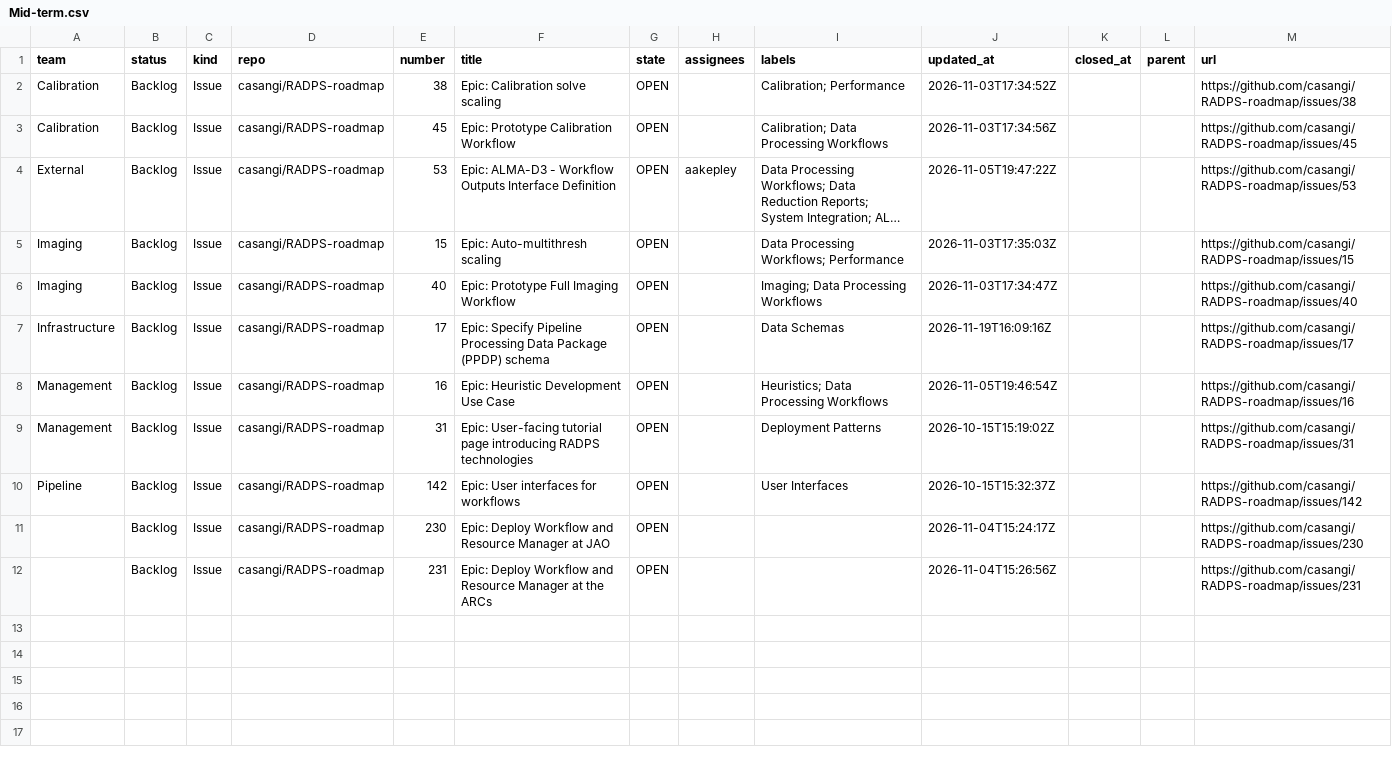
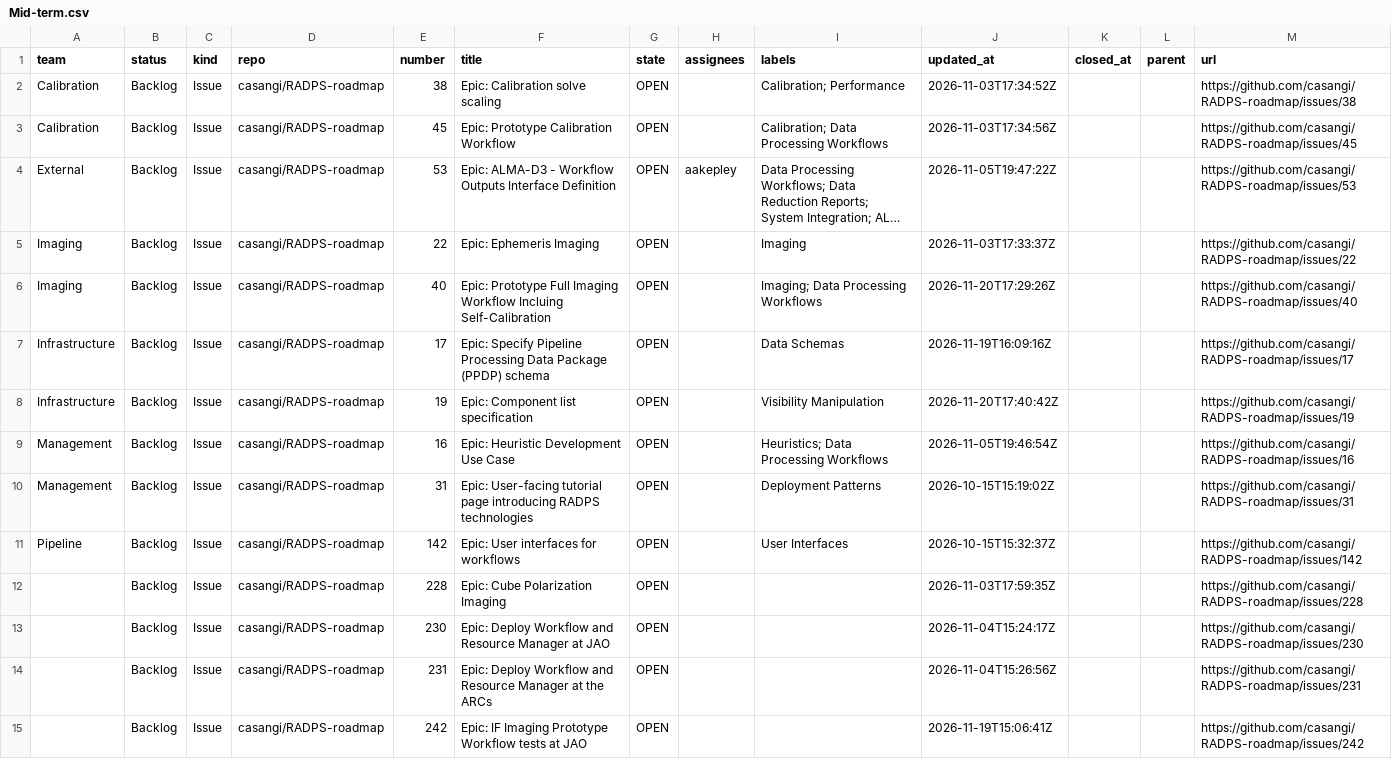
Before and after one commit to casangi/RADPS-roadmap, a CSV file: project33/pi/Mid-term.csv, drawn as a sheet; long unchanged cells end in …; the diff names each change by its address in the sheet, - before the commit and + after, or states it on an @@ line.

```diff
--- a/project33/pi/Mid-term.csv
+++ b/project33/pi/Mid-term.csv
-E5 (number): 15
+E5 (number): 22
-F5 (title): Epic: Auto-multithresh scaling
+F5 (title): Epic: Ephemeris Imaging
-I5 (labels): Data Processing Workflows; Performance
+I5 (labels): Imaging
-J5 (updated_at): 2026-11-03T17:35:03Z
+J5 (updated_at): 2026-11-03T17:33:37Z
-M5 (url): https://github.com/casangi/RADPS-roadmap/issues/15
+M5 (url): https://github.com/casangi/RADPS-roadmap/issues/22
-F6 (title): …Imaging Workflow
+F6 (title): …Imaging Workflow Incluing Self-Calibration
-J6 (updated_at): 2026-11-03T17:34:47Z
+J6 (updated_at): 2026-11-20T17:29:26Z
+row 8: Infrastructure | Backlog | Issue | casangi/RADPS-roadmap | 19 | Epic: Component list specification | OPEN |  | Visibility Manipulation | 2026-11-20T17:40:42Z |  |  | https://github.com/casangi/RADPS-roadmap/issues/19
+row 12:  | Backlog | Issue | casangi/RADPS-roadmap | 228 | Epic: Cube Polarization Imaging | OPEN |  |  | 2026-11-03T17:59:35Z |  |  | https://github.com/casangi/RADPS-roadmap/issues/228
+row 15:  | Backlog | Issue | casangi/RADPS-roadmap | 242 | Epic: IF Imaging Prototype Workflow tests at JAO | OPEN |  |  | 2026-11-19T15:06:41Z |  |  | https://github.com/casangi/RADPS-roadmap/issues/242
```
Also changed, not shown: project33/changes-log.csv, project33/pi/Far-term.csv, 8 other files.
